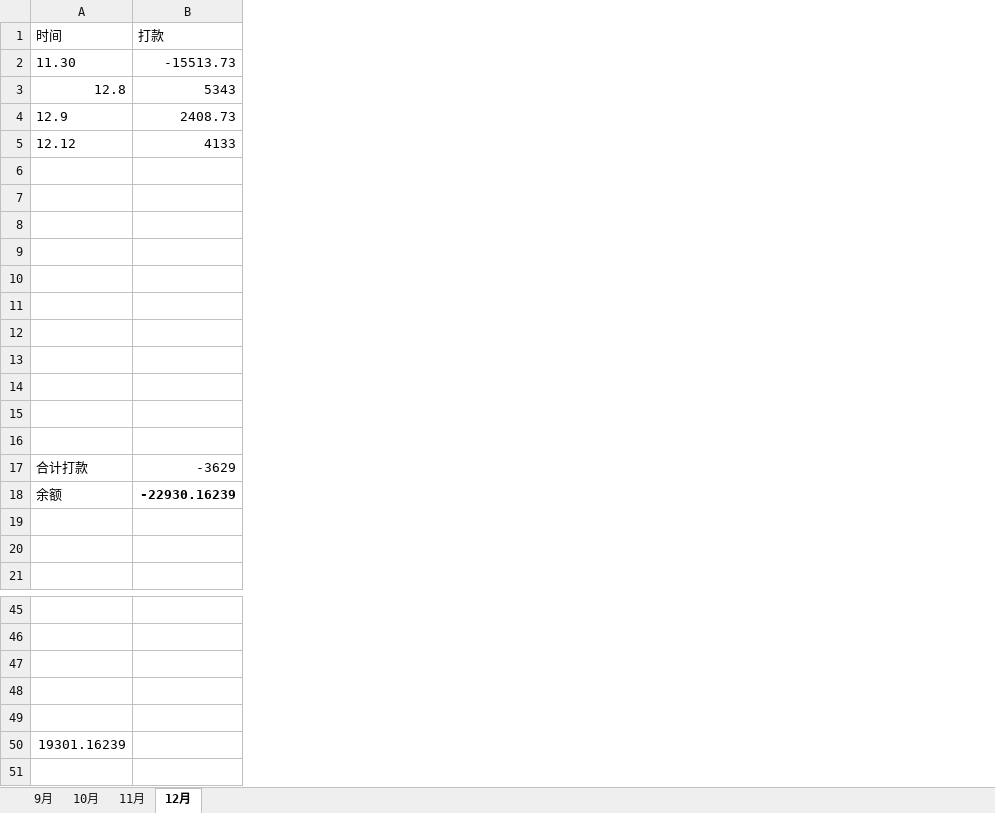
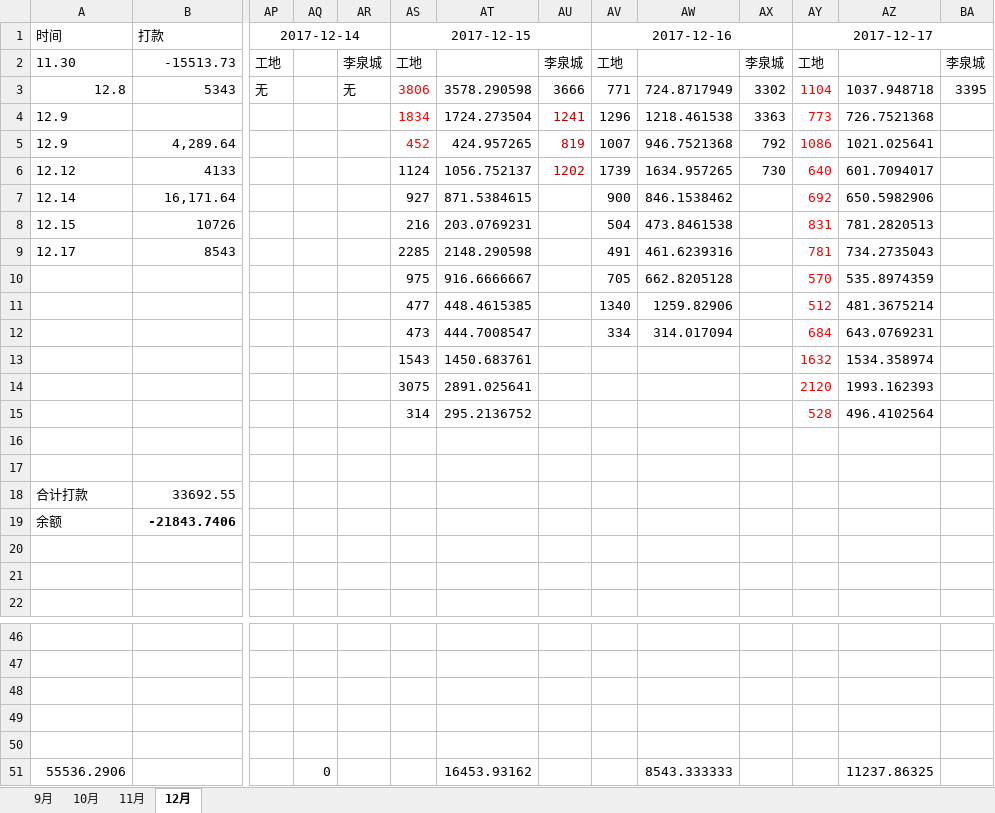
Before and after one commit to roadstoneydd/ydd, an Excel workbook: 财务/财务对账表.xlsx, sheet 12月, drawn as a sheet; only a part is shown, gaps mark what is left out; values as stored, in another font and other column widths than the file's, no borders; addresses are those after the commit; rows hold the shown columns only; the diff covers the shown part only; the diff names each change by its address in the sheet, - before the commit and + after, or states it on an @@ line.

```diff
--- a/财务/财务对账表.xlsx (sheet 12月)
+++ b/财务/财务对账表.xlsx (sheet 12月)
+column AP, rows 1-3: 2017-12-14 | 工地 | 无
+column AQ, row 51: 0
+column AR, rows 2-3: 李泉城 | 无
+column AS, rows 1-4: 2017-12-15 | 工地 | 3806 | 1834; rows 6-15: 1124 | 927 | 216 | 2285 | 975 | 477 | 473 | 1543 | 3075 | 314
+column AT, rows 3-4: 3578.290598 | 1724.273504; rows 6-15: 1056.752137 | 871.5384615 | 203.0769231 | 2148.290598 | 916.6666667 | 448.4615385 | 444.7008547 | 1450.683761 | 2891.025641 | 295.2136752; row 51: 16453.93162
+column AU, rows 2-4: 李泉城 | 3666 | 1241; row 6: 1202
+column AV, rows 1-4: 2017-12-16 | 工地 | 771 | 1296; rows 6-12: 1739 | 900 | 504 | 491 | 705 | 1340 | 334
+column AW, rows 3-4: 724.8717949 | 1218.461538; rows 6-12: 1634.957265 | 846.1538462 | 473.8461538 | 461.6239316 | 662.8205128 | 1259.82906 | 314.017094; row 51: 8543.333333
+column AX, rows 2-4: 李泉城 | 3302 | 3363; row 6: 730
+column AY, rows 1-4: 2017-12-17 | 工地 | 1104 | 773; rows 6-15: 640 | 692 | 831 | 781 | 570 | 512 | 684 | 1632 | 2120 | 528
+column AZ, rows 3-4: 1037.948718 | 726.7521368; rows 6-15: 601.7094017 | 650.5982906 | 781.2820513 | 734.2735043 | 535.8974359 | 481.3675214 | 643.0769231 | 1534.358974 | 1993.162393 | 496.4102564; row 51: 11237.86325
+column BA, rows 2-3: 李泉城 | 3395
-B4: 2408.73
+B4: (empty)
+row 5: 12.9 | 4,289.64 |  |  |  | 452 | 424.957265 | 819 | 1007 | 946.7521368 | 792 | 1086 | 1021.025641
-A7: (empty)
+A7: 12.14
-B7: (empty)
+B7: 16,171.64
-A8: (empty)
+A8: 12.15
-B8: (empty)
+B8: 10726
-A9: (empty)
+A9: 12.17
-B9: (empty)
+B9: 8543
-row 10: (empty)
+row 10:  |  |  |  |  | 975 | 916.6666667 |  | 705 | 662.8205128 |  | 570 | 535.8974359
-row 11: (empty)
+row 11:  |  |  |  |  | 477 | 448.4615385 |  | 1340 | 1259.82906 |  | 512 | 481.3675214
-row 12: (empty)
+row 12:  |  |  |  |  | 473 | 444.7008547 |  | 334 | 314.017094 |  | 684 | 643.0769231
-row 13: (empty)
+row 13:  |  |  |  |  | 1543 | 1450.683761 |  |  |  |  | 1632 | 1534.358974
-row 14: (empty)
+row 14:  |  |  |  |  | 3075 | 2891.025641 |  |  |  |  | 2120 | 1993.162393
-row 15: (empty)
+row 15:  |  |  |  |  | 314 | 295.2136752 |  |  |  |  | 528 | 496.4102564
-B18: -3629
+B18: 33692.55
-B19: -22930.16239
+B19: -21843.7406
-A51: 19301.16239
+A51: 55536.2906
```
Also changed, not shown: 12 added columns elsewhere in this sheet, formulas that keep their value, 财务/流水.xlsx, 4 other files.
